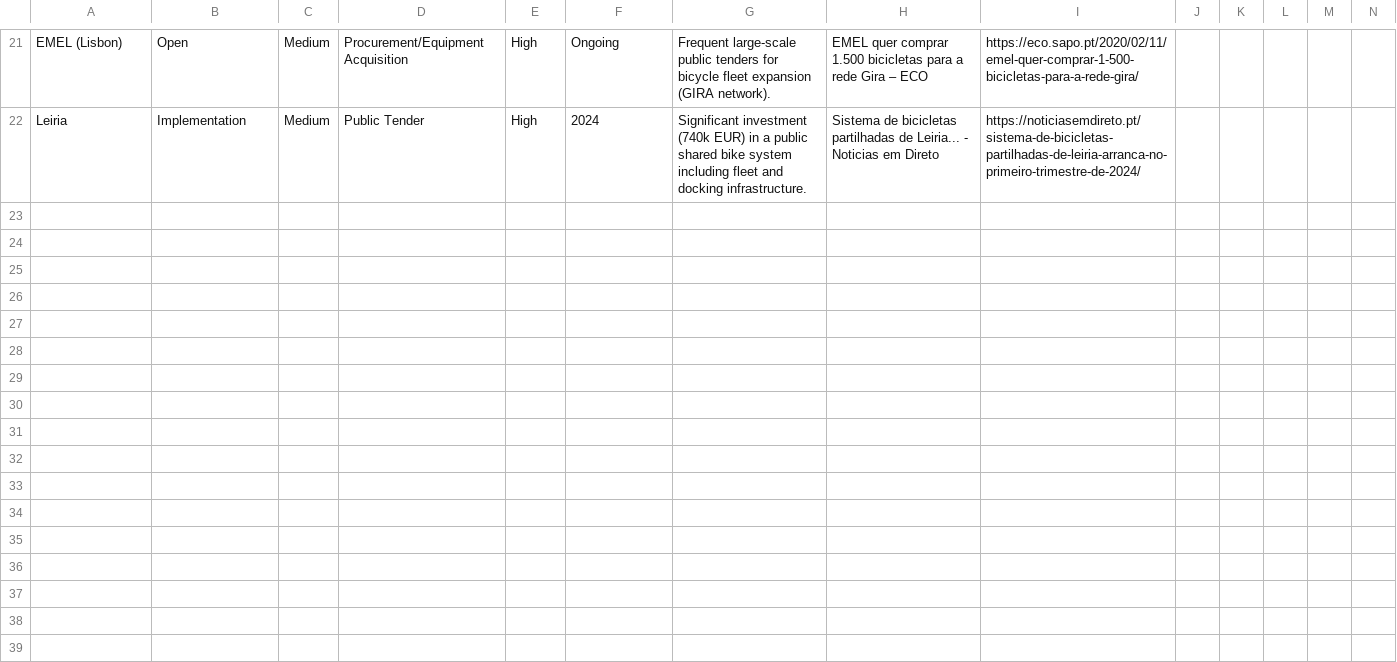
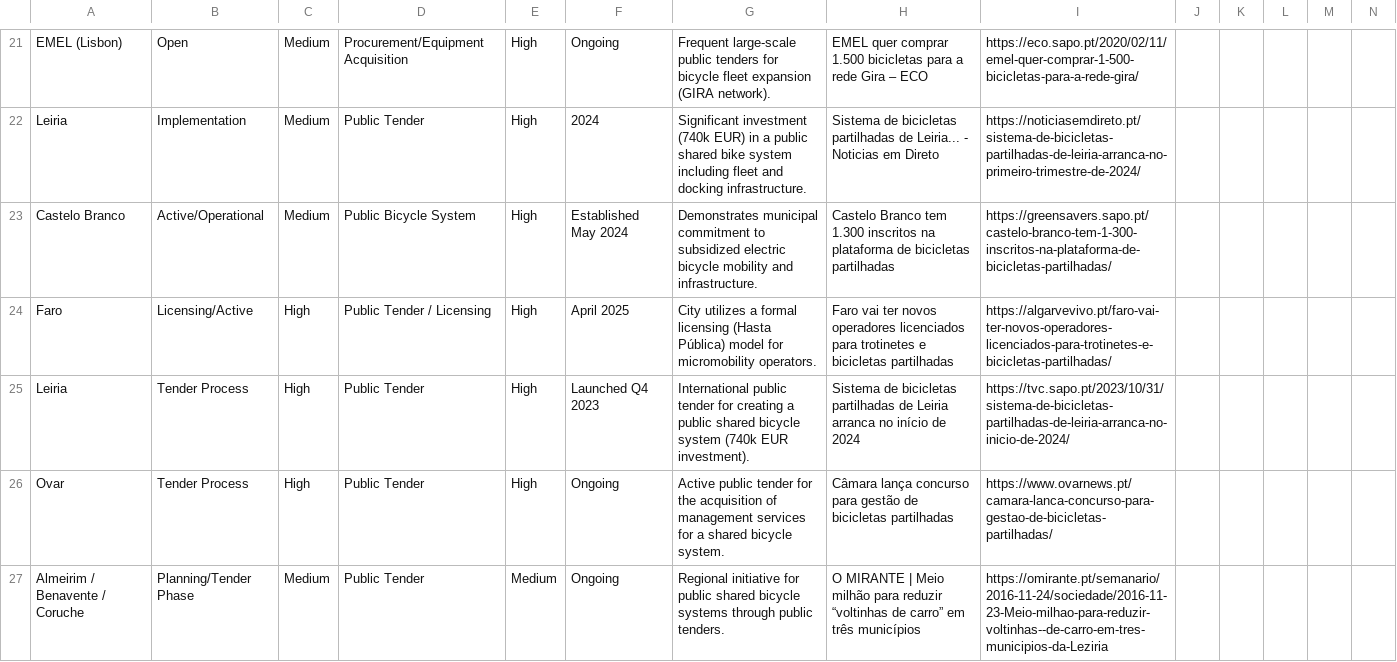
Before and after one commit to jvcs92/ai-rfpagent, a CSV file: daily_buffer.csv, drawn as a sheet; only a part is shown, gaps mark what is left out; rows hold the shown columns only; the diff names each change by its address in the sheet, - before the commit and + after, or states it on an @@ line.

```diff
--- a/daily_buffer.csv
+++ b/daily_buffer.csv
+row 23: Castelo Branco | Active/Operational | Medium | Public Bicycle System | High | Established May 2024 | Demonstrates municipal commitment to subsidized electric bicycle mobility and infrastructure. | Castelo Branco tem 1.300 inscritos na plataforma de bicicletas partilhadas | https://greensavers.sapo.pt/castelo-branco-tem-1-300-inscritos-na-plataforma-de-bicicletas-partilhadas/
+row 24: Faro | Licensing/Active | High | Public Tender / Licensing | High | April 2025 | City utilizes a formal licensing (Hasta Pública) model for micromobility operators. | Faro vai ter novos operadores licenciados para trotinetes e bicicletas partilhadas | https://algarvevivo.pt/faro-vai-ter-novos-operadores-licenciados-para-trotinetes-e-bicicletas-partilhadas/
+row 25: Leiria | Tender Process | High | Public Tender | High | Launched Q4 2023 | International public tender for creating a public shared bicycle system (740k EUR investment). | Sistema de bicicletas partilhadas de Leiria arranca no início de 2024 | https://tvc.sapo.pt/2023/10/31/sistema-de-bicicletas-partilhadas-de-leiria-arranca-no-inicio-de-2024/
+row 26: Ovar | Tender Process | High | Public Tender | High | Ongoing | Active public tender for the acquisition of management services for a shared bicycle system. | Câmara lança concurso para gestão de bicicletas partilhadas | https://www.ovarnews.pt/camara-lanca-concurso-para-gestao-de-bicicletas-partilhadas/
+row 27: Almeirim / Benavente / Coruche | Planning/Tender Phase | Medium | Public Tender | Medium | Ongoing | Regional initiative for public shared bicycle systems through public tenders. | O MIRANTE | Meio milhão para reduzir “voltinhas de carro” em três municípios | https://omirante.pt/semanario/2016-11-24/sociedade/2016-11-23-Meio-milhao-para-reduzir-voltinhas--de-carro-em-tres-municipios-da-Leziria
```
Also changed, not shown: 1 other file.
